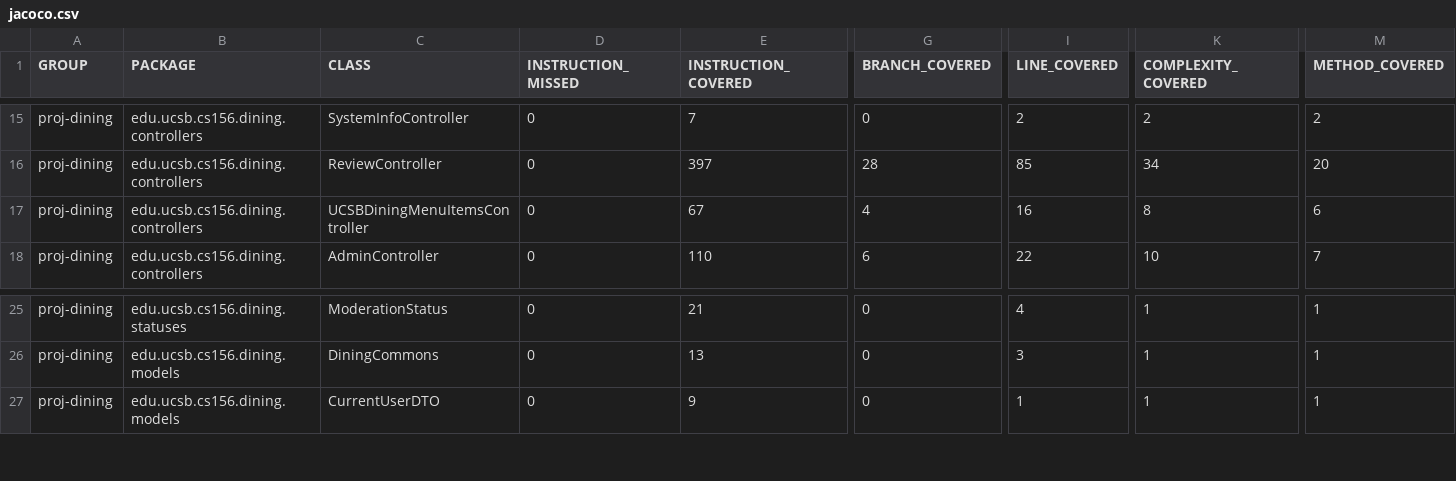
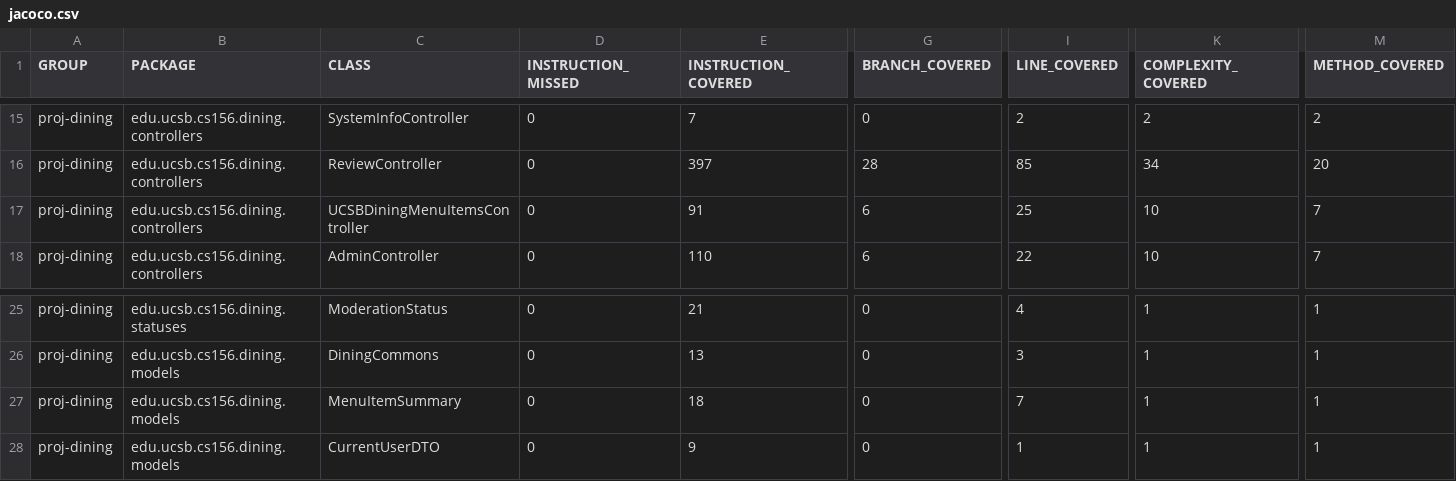
Before and after one commit to ucsb-cs156-f26/proj-dining-f26-05, a CSV file: jacoco/jacoco.csv, drawn as a sheet; only a part is shown, gaps mark what is left out; rows hold the shown columns only; the diff names each change by its address in the sheet, - before the commit and + after, or states it on an @@ line.

Commit message:
Deploying to gh-pages from @ ucsb-cs156-f26/proj-dining-f26-05@79342e3e0772bb637938d9d0dbbb9203347d61c0 🚀

```diff
--- a/jacoco/jacoco.csv
+++ b/jacoco/jacoco.csv
-E17 (INSTRUCTION_COVERED): 67
+E17 (INSTRUCTION_COVERED): 91
-G17 (BRANCH_COVERED): 4
+G17 (BRANCH_COVERED): 6
-I17 (LINE_COVERED): 16
+I17 (LINE_COVERED): 25
-K17 (COMPLEXITY_COVERED): 8
+K17 (COMPLEXITY_COVERED): 10
-M17 (METHOD_COVERED): 6
+M17 (METHOD_COVERED): 7
+row 27: proj-dining | edu.ucsb.cs156.dining.models | MenuItemSummary | 0 | 18 | 0 | 7 | 1 | 1
```
Also changed, not shown: 11 other files.
